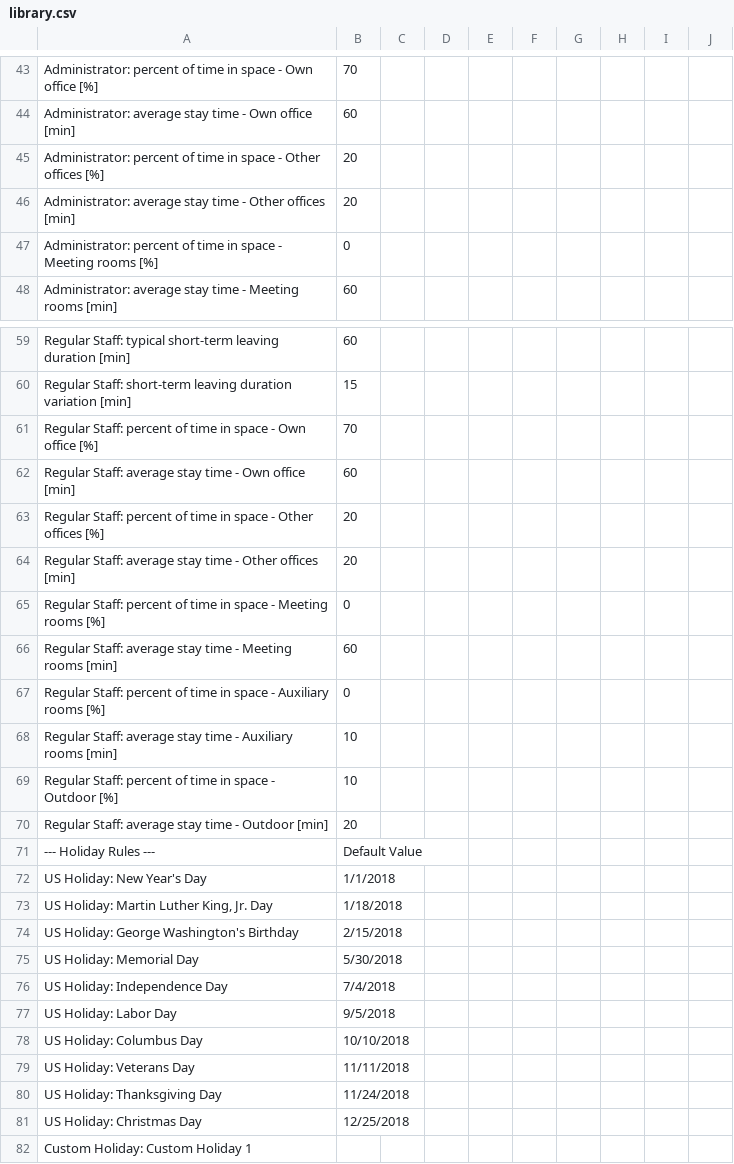
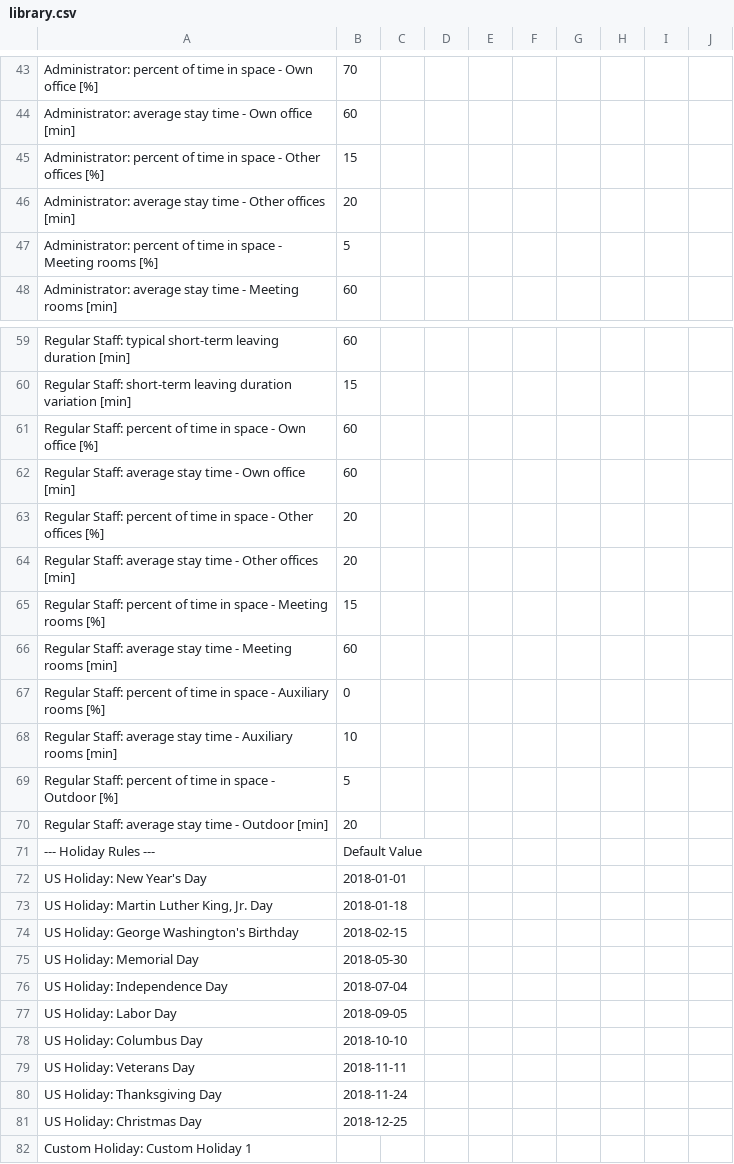
Before and after one commit to tsbyq/OccSim_integration, a CSV file: development/OccSim_test/OccSim_integration/resources/library.csv, drawn as a sheet; only a part is shown, gaps mark what is left out; the diff covers the shown part only.

```diff
--- a/development/OccSim_test/OccSim_integration/resources/library.csv
+++ b/development/OccSim_test/OccSim_integration/resources/library.csv
@@ -44,5 +44,5 @@ Administrator: percent of time in space - Own office [%],70,,,,,,,,
 Administrator: average stay time - Own office [min],60,,,,,,,,
-Administrator: percent of time in space - Other offices [%],20,,,,,,,,
+Administrator: percent of time in space - Other offices [%],15,,,,,,,,
 Administrator: average stay time - Other offices [min],20,,,,,,,,
-Administrator: percent of time in space -  Meeting rooms [%],0,,,,,,,,
+Administrator: percent of time in space -  Meeting rooms [%],5,,,,,,,,
 Administrator: average stay time -  Meeting rooms [min],60,,,,,,,,
@@ -60,3 +60,3 @@ Regular Staff: typical short-term leaving duration [min],60,,,,,,,,
 Regular Staff: short-term leaving duration variation [min],15,,,,,,,,
-Regular Staff: percent of time in space - Own office [%],70,,,,,,,,
+Regular Staff: percent of time in space - Own office [%],60,,,,,,,,
 Regular Staff: average stay time - Own office [min],60,,,,,,,,
@@ -64,3 +64,3 @@ Regular Staff: percent of time in space - Other offices [%],20,,,,,,,,
 Regular Staff: average stay time - Other offices [min],20,,,,,,,,
-Regular Staff: percent of time in space -  Meeting rooms [%],0,,,,,,,,
+Regular Staff: percent of time in space -  Meeting rooms [%],15,,,,,,,,
 Regular Staff: average stay time -  Meeting rooms [min],60,,,,,,,,
@@ -68,15 +68,15 @@ Regular Staff: percent of time in space -  Auxiliary rooms [%],0,,,,,,,,
 Regular Staff: average stay time -  Auxiliary rooms [min],10,,,,,,,,
-Regular Staff: percent of time in space -  Outdoor [%],10,,,,,,,,
+Regular Staff: percent of time in space -  Outdoor [%],5,,,,,,,,
 Regular Staff: average stay time -  Outdoor [min],20,,,,,,,,
  --- Holiday Rules ---,Default Value,,,,,,,,
-US Holiday: New Year's Day,1/1/2018,,,,,,,,
-"US Holiday: Martin Luther King, Jr. Day",1/18/2018,,,,,,,,
-US Holiday: George Washington's Birthday,2/15/2018,,,,,,,,
-US Holiday: Memorial Day,5/30/2018,,,,,,,,
-US Holiday: Independence Day,7/4/2018,,,,,,,,
-US Holiday: Labor Day,9/5/2018,,,,,,,,
-US Holiday: Columbus Day,10/10/2018,,,,,,,,
-US Holiday: Veterans Day,11/11/2018,,,,,,,,
-US Holiday: Thanksgiving Day,11/24/2018,,,,,,,,
-US Holiday: Christmas Day,12/25/2018,,,,,,,,
+US Holiday: New Year's Day,2018-01-01,,,,,,,,
+"US Holiday: Martin Luther King, Jr. Day",2018-01-18,,,,,,,,
+US Holiday: George Washington's Birthday,2018-02-15,,,,,,,,
+US Holiday: Memorial Day,2018-05-30,,,,,,,,
+US Holiday: Independence Day,2018-07-04,,,,,,,,
+US Holiday: Labor Day,2018-09-05,,,,,,,,
+US Holiday: Columbus Day,2018-10-10,,,,,,,,
+US Holiday: Veterans Day,2018-11-11,,,,,,,,
+US Holiday: Thanksgiving Day,2018-11-24,,,,,,,,
+US Holiday: Christmas Day,2018-12-25,,,,,,,,
 Custom Holiday: Custom Holiday 1,,,,,,,,,
```
Also changed, not shown: 2 edited cells elsewhere in this file, 7 other files.
